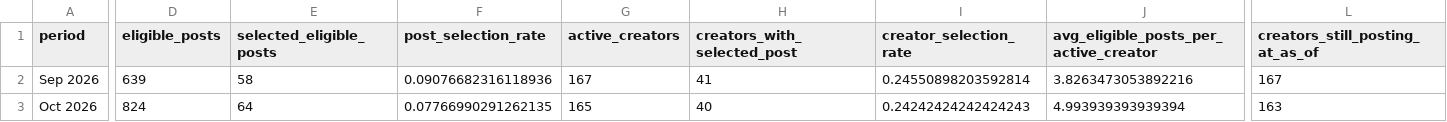
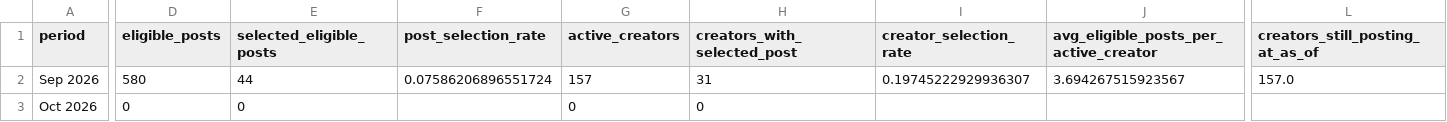
Before and after one commit to acosentino-svg/Creator-IQ-export, a CSV file: exports/huddle_sep_vs_oct_2026/01_sep_vs_oct_kpis.csv, drawn as a sheet; only a part is shown, gaps mark what is left out; the diff covers the shown part only; the diff names each change by its address in the sheet, - before the commit and + after, or states it on an @@ line.

```diff
--- a/exports/huddle_sep_vs_oct_2026/01_sep_vs_oct_kpis.csv
+++ b/exports/huddle_sep_vs_oct_2026/01_sep_vs_oct_kpis.csv
-D2 (eligible_posts): 639
+D2 (eligible_posts): 580
-E2 (selected_eligible_posts): 58
+E2 (selected_eligible_posts): 44
-F2 (post_selection_rate): 0.09076682316118936
+F2 (post_selection_rate): 0.07586206896551724
-G2 (active_creators): 167
+G2 (active_creators): 157
-H2 (creators_with_selected_post): 41
+H2 (creators_with_selected_post): 31
-I2 (creator_selection_rate): 0.24550898203592814
+I2 (creator_selection_rate): 0.19745222929936307
-J2: 3.8263473053892216
+J2: 3.694267515923567
-L2 (creators_still_posting_at_as_of): 167
+L2 (creators_still_posting_at_as_of): 157.0
-D3 (eligible_posts): 824
+D3 (eligible_posts): 0
-E3 (selected_eligible_posts): 64
+E3 (selected_eligible_posts): 0
-F3 (post_selection_rate): 0.07766990291262135
+F3 (post_selection_rate): (empty)
-G3 (active_creators): 165
+G3 (active_creators): 0
-H3 (creators_with_selected_post): 40
+H3 (creators_with_selected_post): 0
-I3 (creator_selection_rate): 0.24242424242424243
+I3 (creator_selection_rate): (empty)
-J3: 4.993939393939394
+J3: (empty)
-L3 (creators_still_posting_at_as_of): 163
+L3 (creators_still_posting_at_as_of): (empty)
```
Also changed, not shown: 8 edited cells elsewhere in this file, exports/huddle_sep_vs_oct_2026/02_monthly_aug_sep_oct.csv, exports/huddle_sep_vs_oct_2026/04_segment_summary_enriched.csv, 13 other files.
